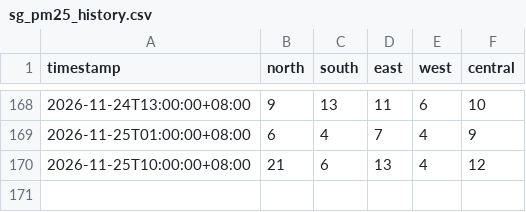
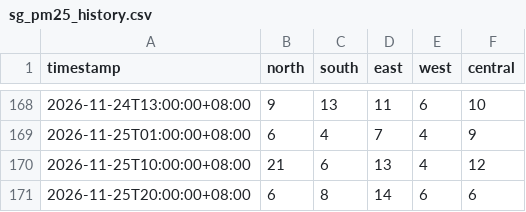
Before and after one commit to ivywong416/pm25-data, a CSV file: sg_pm25_history.csv, drawn as a sheet; only a part is shown, gaps mark what is left out.

```diff
--- a/sg_pm25_history.csv
+++ b/sg_pm25_history.csv
@@ -170 +170,2 @@ timestamp,north,south,east,west,central
 2026-11-25T10:00:00+08:00,21,6,13,4,12
+2026-11-25T20:00:00+08:00,6,8,14,6,6
```
